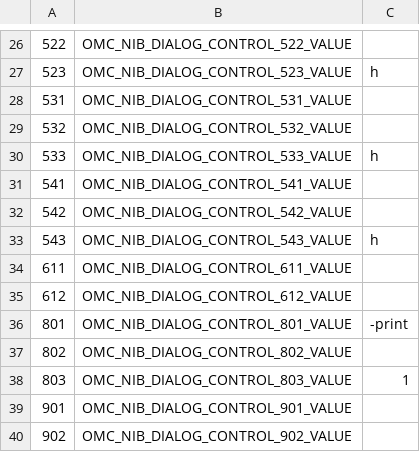
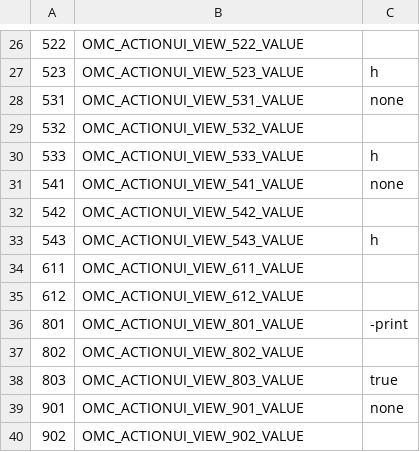
Before and after one commit to abra-code/FindApp, a TSV file: Find.app/Contents/Resources/defaults.tsv, drawn as a sheet; only a part is shown, gaps mark what is left out; the diff covers the shown part only.

Commit message:
Port Find from a nib dialog to an ActionUI window
Replace the legacy Interface Builder dialog with an OMC 5.2 ActionUI JSON
window and port every handler to the ActionUI runtime contract.

The compiled nib had kept its designable.nib - the original XIB XML - which
carries every control's tag, every menu item's mappedValue and every control's
commandID. The window was transcribed from that rather than from screenshots,
so control numbering, the menu-to-find-flag mapping and the action wiring are
unchanged, and saved config files still load.

Two ActionUI value conventions differ from the nib's: a Picker option cannot
carry an empty tag, so "no choice" items use a "none" sentinel, and Toggles
carry a Bool rather than "1"/"0". normalize_actionui_controls restates both in
the form find.library.sh was already written against, so the command builder is
untouched. find.save.config.sh deliberately does not source the library, since a
config file must hold ActionUI's own spellings to be replayable.

ActionUI has no editable combo box, so each one becomes a TextField plus a
companion menu Picker at 1000 + the field's id. find.combo.pick copies the
chosen item across, blanks the picker, and chains what the nib's combo box fired.

find.init now seeds every control from defaults.tsv, because an ActionUI Picker
opens on its first option and five controls documented a different default.

Fixes a pre-existing injection hole while here: the command text is built for
eval and wrapped values in bare quotes, so a folder named "Bob's Stuff" broke the
command and a crafted name ran shell. The port made it reachable without typing,
since a dropped path now reaches the location field. All interpolation sites go
through shell_quote, and the drop handler refuses non-absolute paths.

```diff
--- a/Find.app/Contents/Resources/defaults.tsv
+++ b/Find.app/Contents/Resources/defaults.tsv
@@ -26,15 +26,15 @@
-522	OMC_NIB_DIALOG_CONTROL_522_VALUE	
-523	OMC_NIB_DIALOG_CONTROL_523_VALUE	h
-531	OMC_NIB_DIALOG_CONTROL_531_VALUE	
-532	OMC_NIB_DIALOG_CONTROL_532_VALUE	
-533	OMC_NIB_DIALOG_CONTROL_533_VALUE	h
-541	OMC_NIB_DIALOG_CONTROL_541_VALUE	
-542	OMC_NIB_DIALOG_CONTROL_542_VALUE	
-543	OMC_NIB_DIALOG_CONTROL_543_VALUE	h
-611	OMC_NIB_DIALOG_CONTROL_611_VALUE	
-612	OMC_NIB_DIALOG_CONTROL_612_VALUE	
-801	OMC_NIB_DIALOG_CONTROL_801_VALUE	-print
-802	OMC_NIB_DIALOG_CONTROL_802_VALUE	
-803	OMC_NIB_DIALOG_CONTROL_803_VALUE	1
-901	OMC_NIB_DIALOG_CONTROL_901_VALUE	
-902	OMC_NIB_DIALOG_CONTROL_902_VALUE	
+522	OMC_ACTIONUI_VIEW_522_VALUE	
+523	OMC_ACTIONUI_VIEW_523_VALUE	h
+531	OMC_ACTIONUI_VIEW_531_VALUE	none
+532	OMC_ACTIONUI_VIEW_532_VALUE	
+533	OMC_ACTIONUI_VIEW_533_VALUE	h
+541	OMC_ACTIONUI_VIEW_541_VALUE	none
+542	OMC_ACTIONUI_VIEW_542_VALUE	
+543	OMC_ACTIONUI_VIEW_543_VALUE	h
+611	OMC_ACTIONUI_VIEW_611_VALUE	
+612	OMC_ACTIONUI_VIEW_612_VALUE	
+801	OMC_ACTIONUI_VIEW_801_VALUE	-print
+802	OMC_ACTIONUI_VIEW_802_VALUE	
+803	OMC_ACTIONUI_VIEW_803_VALUE	true
+901	OMC_ACTIONUI_VIEW_901_VALUE	none
+902	OMC_ACTIONUI_VIEW_902_VALUE	
```
Also changed, not shown: 43 edited cells elsewhere in this file, 26 other files.
